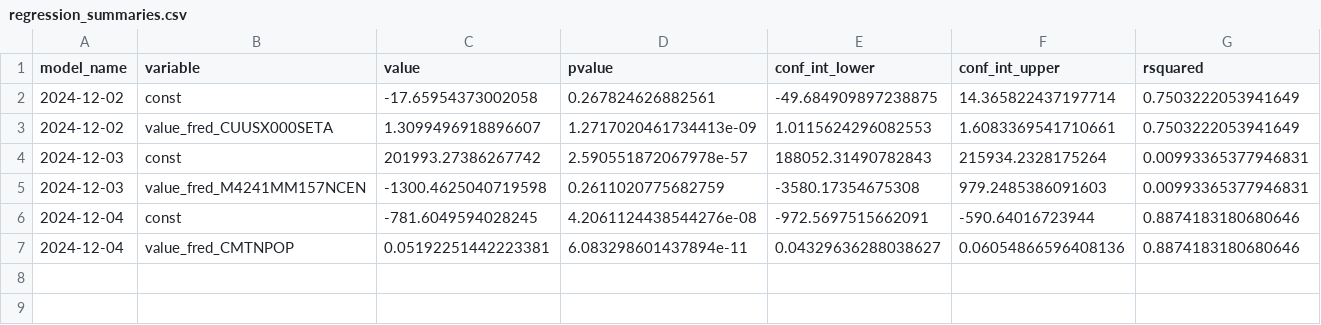
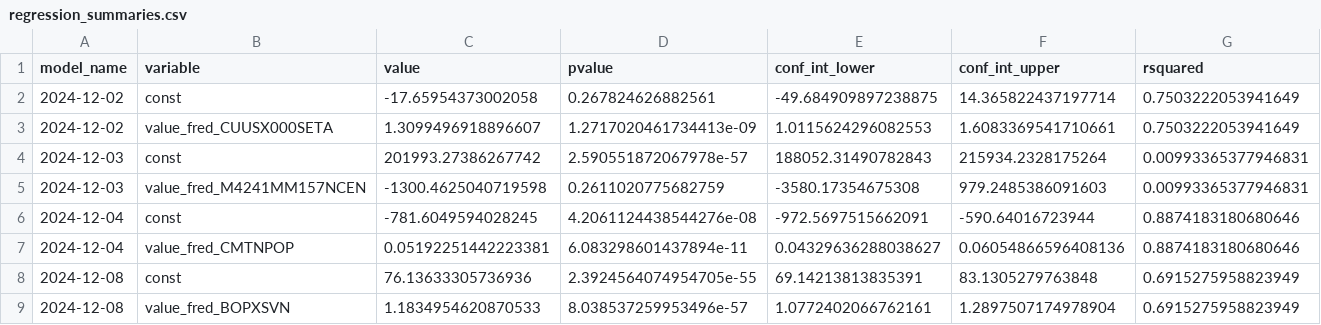
Before and after one commit to pranay-gundam/TidyTuesday, a CSV file: year_2024_week_49/regression_summaries.csv, drawn as a sheet; only a part is shown; rows hold the shown columns only; the diff names each change by its address in the sheet, - before the commit and + after, or states it on an @@ line.

```diff
--- a/year_2024_week_49/regression_summaries.csv
+++ b/year_2024_week_49/regression_summaries.csv
+row 8: 2024-12-08 | const | 76.13633305736936 | 2.3924564074954705e-55 | 69.14213813835391 | 83.1305279763848 | 0.6915275958823949
+row 9: 2024-12-08 | value_fred_BOPXSVN | 1.1834954620870533 | 8.038537259953496e-57 | 1.0772402066762161 | 1.2897507174978904 | 0.6915275958823949
```
Also changed, not shown: 3 other files.
